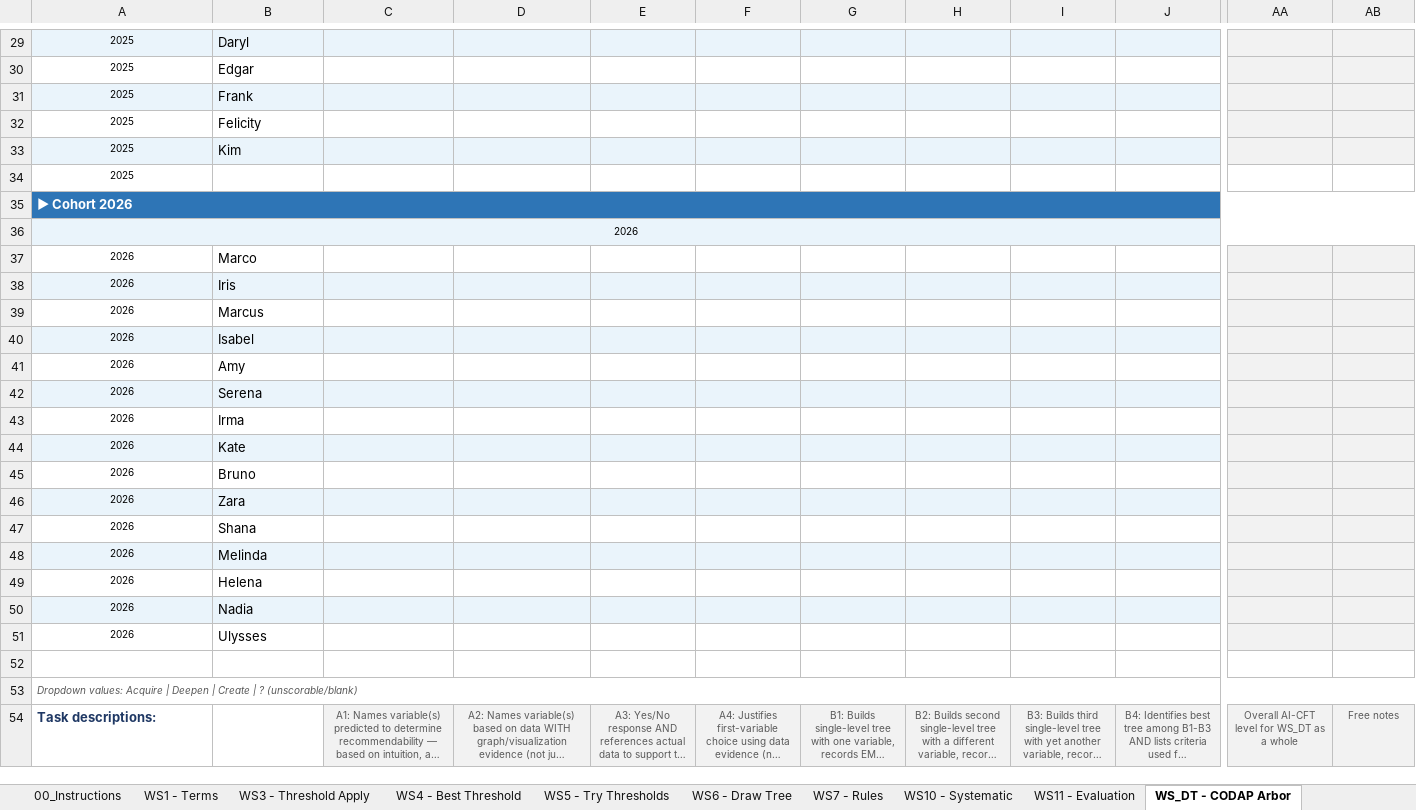
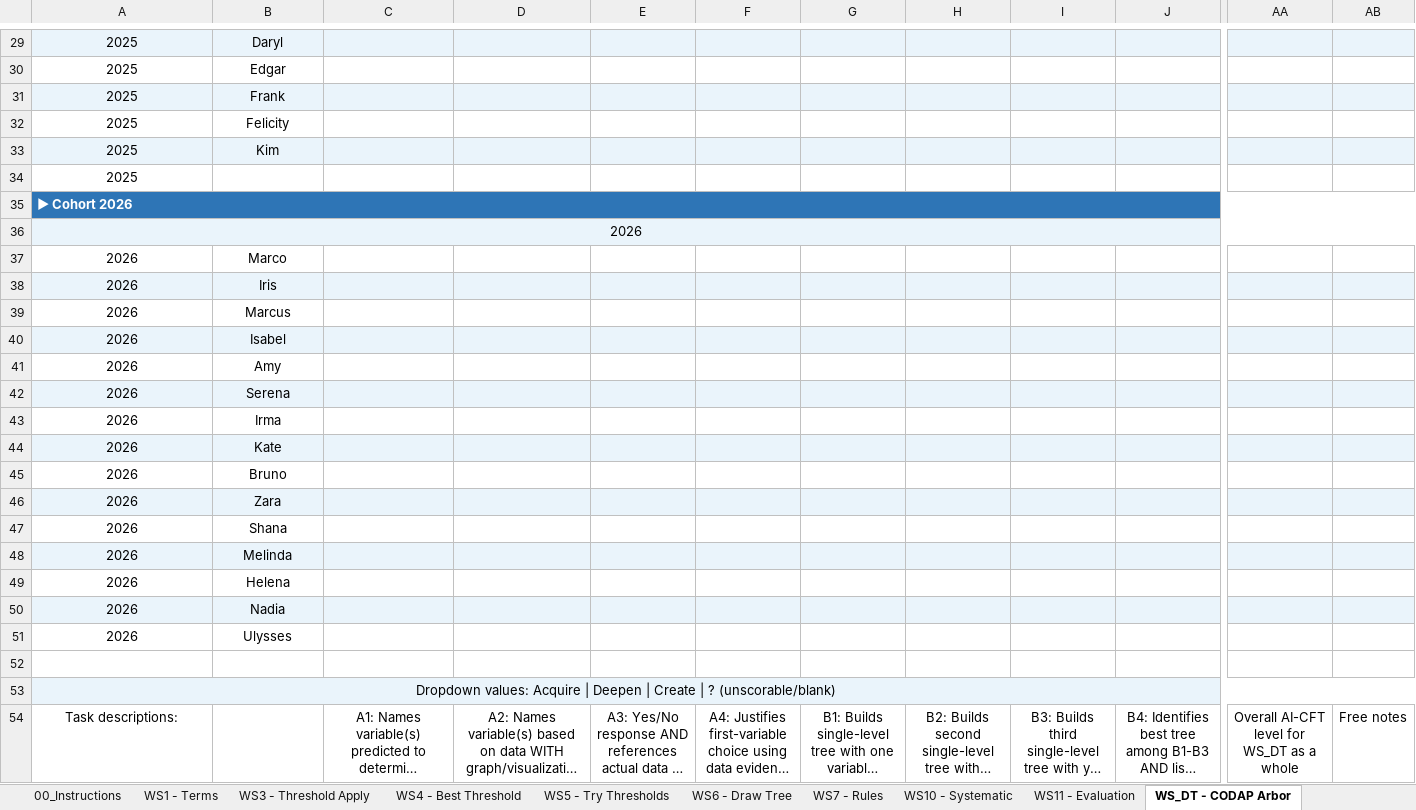
Before and after one commit to dedemerve/DecisionTrees-AICFT-Assessor, an Excel workbook: AI_CFT_Labeling.xlsx, sheet WS_DT - CODAP Arbor, drawn as a sheet; only a part is shown, gaps mark what is left out; long unchanged cells end in …; values as stored, in another font and other column widths than the file's, no borders; the diff covers the shown part only; the diff names each change by its address in the sheet, - before the commit and + after, or states it on an @@ line.

```diff
--- a/AI_CFT_Labeling.xlsx (sheet WS_DT - CODAP Arbor)
+++ b/AI_CFT_Labeling.xlsx (sheet WS_DT - CODAP Arbor)
@@ A29:A34 text size: larger @@
-B29:B33 alignment: left
+B29:B33 alignment: center
-AA30:AB30 fill: #F2F2F2
+AA30:AB30 fill: none
-AA32:AB32 fill: #F2F2F2
+AA32:AB32 fill: none
@@ A36:A51 text size: larger @@
-B36:AB36 fill: none
+B36:AB36 fill: #EAF4FB
-B37:B51 alignment: left
+B37:B51 alignment: center
-AA37:AB37 fill: #F2F2F2
+AA37:AB37 fill: none
-AA39:AB39 fill: #F2F2F2
+AA39:AB39 fill: none
-AA41:AB41 fill: #F2F2F2
+AA41:AB41 fill: none
-AA43:AB43 fill: #F2F2F2
+AA43:AB43 fill: none
-AA45:AB45 fill: #F2F2F2
+AA45:AB45 fill: none
-AA47:AB47 fill: #F2F2F2
+AA47:AB47 fill: none
-AA49:AB49 fill: #F2F2F2
+AA49:AB49 fill: none
-AA51:AB51 fill: #F2F2F2
+AA51:AB51 fill: none
-A53:AB53 fill: none
+A53:AB53 fill: #EAF4FB
-A53 text colour: #595959
+A53 text colour: black, text size: larger
-A53:A54 alignment: left
+A53:A54 alignment: center
-A53 italic: on
+A53 italic: off
@@ A54 bold: on → off, text colour: #1F3864 → black @@
@@ C54:AB54 fill: #F2F2F2 → none, text colour: #595959 → black, text size: larger @@
```
Also changed, not shown: cell formats elsewhere in this sheet, sheet WS1 - Terms, sheet WS6 - Draw Tree, sheet WS5 - Try Thresholds, sheet WS7 - Rules, sheet WS11 - Evaluation, sheet WS4 - Best Threshold, 1 more sheet.
